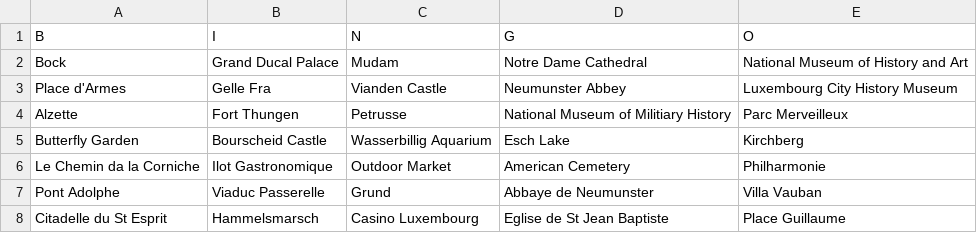
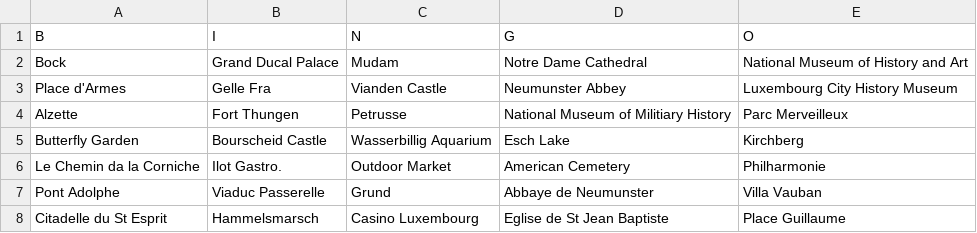
Before and after one commit to TechTalk2014/bingo, a CSV file: live_files/data/bingo.csv, drawn as a sheet.

Commit message:
update file

```diff
--- a/live_files/data/bingo.csv
+++ b/live_files/data/bingo.csv
@@ -5,3 +5,3 @@ Alzette,Fort Thungen,Petrusse,National Museum of Militiary History,Parc Merveill
 Butterfly Garden,Bourscheid Castle,Wasserbillig Aquarium,Esch Lake,Kirchberg
-Le Chemin da la Corniche,Ilot Gastronomique,Outdoor Market,American Cemetery,Philharmonie
+Le Chemin da la Corniche,Ilot Gastro.,Outdoor Market,American Cemetery,Philharmonie
 Pont Adolphe,Viaduc Passerelle,Grund,Abbaye de Neumunster,Villa Vauban
```
